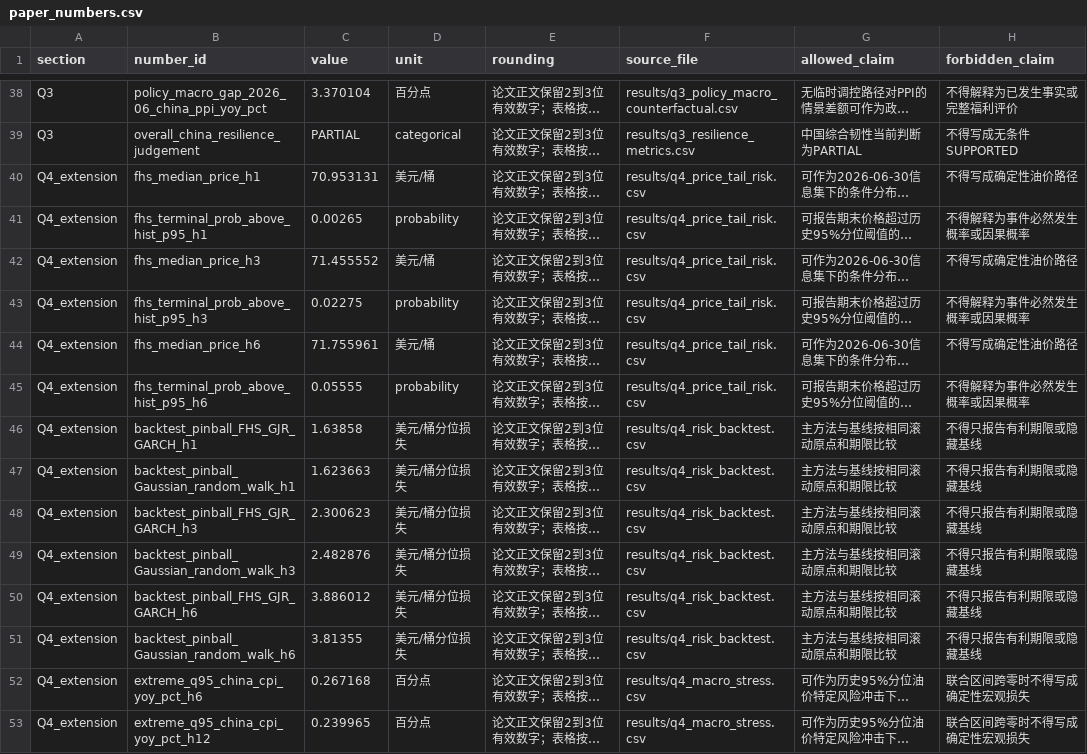
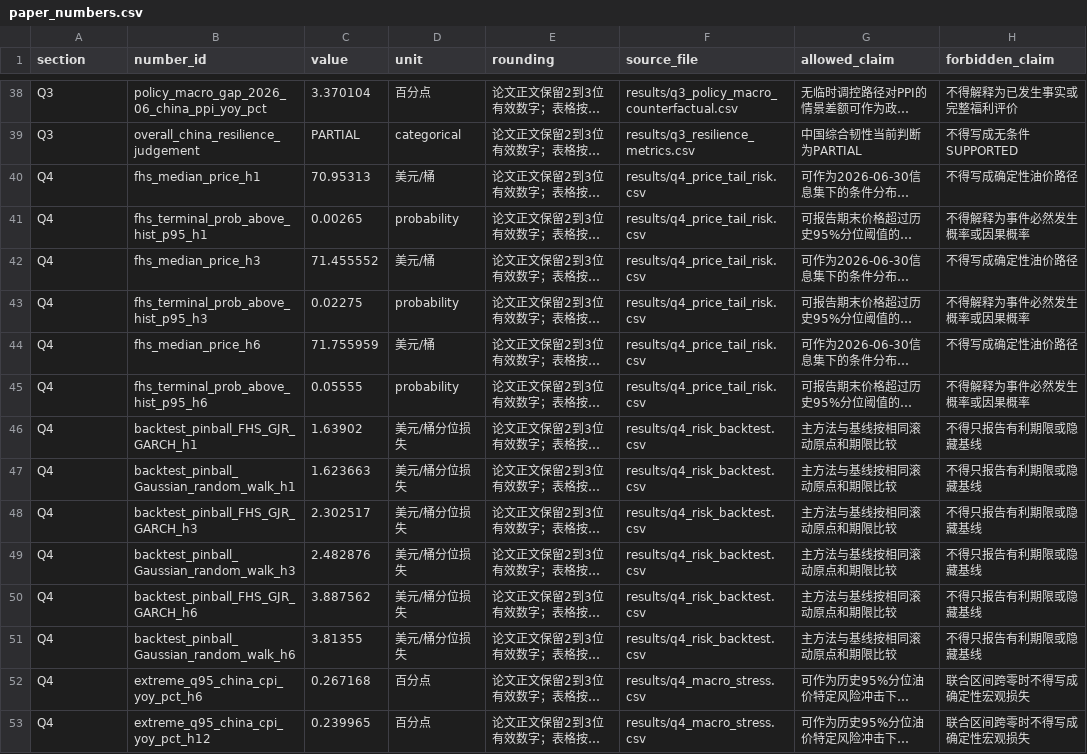
Before and after one commit to ShawdeanDory/SHU-OilShock-CN, a CSV file: reports/paper_numbers.csv, drawn as a sheet; only a part is shown, gaps mark what is left out; long unchanged cells end in …; the diff covers the shown part only; the diff names each change by its address in the sheet, - before the commit and + after, or states it on an @@ line.

```diff
--- a/reports/paper_numbers.csv
+++ b/reports/paper_numbers.csv
-A40:A53 (section): Q4_extension
+A40:A53 (section): Q4
-C40 (value): 70.953131
+C40 (value): 70.95313
-C44 (value): 71.755961
+C44 (value): 71.755959
-C46 (value): 1.63858
+C46 (value): 1.63902
-C48 (value): 2.300623
+C48 (value): 2.302517
-C50 (value): 3.886012
+C50 (value): 3.887562
```
Also changed, not shown: 14 added rows and 7 edited cells elsewhere in this file, results/q4_price_tail_risk.csv, results/q4_risk_backtest.csv, 47 other files.
